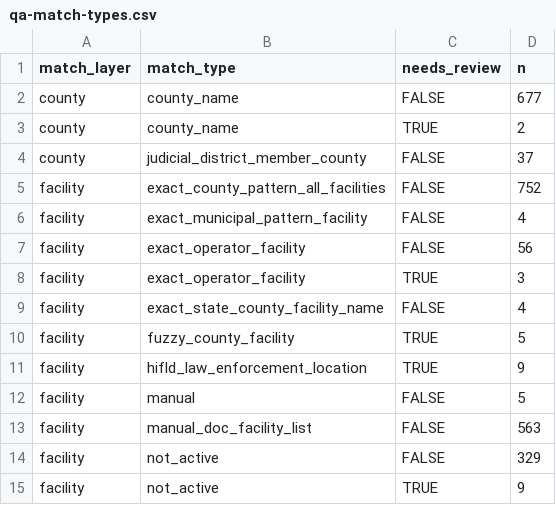
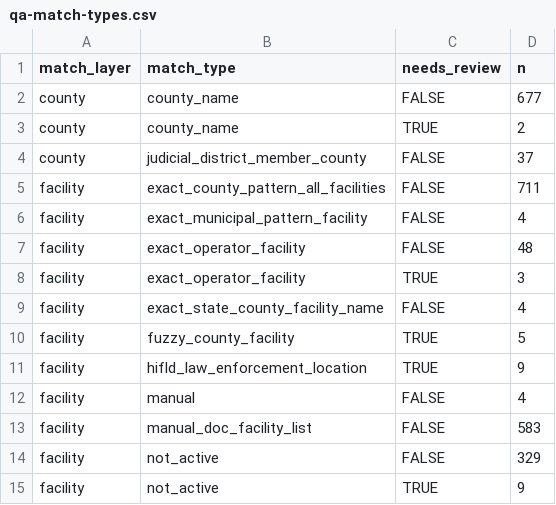
Before and after one commit to deportationdata/ice-287g, a CSV file: data/qa/qa-match-types.csv, drawn as a sheet; only a part is shown.

```diff
--- a/data/qa/qa-match-types.csv
+++ b/data/qa/qa-match-types.csv
@@ -4,5 +4,5 @@ county,county_name,TRUE,2
 county,judicial_district_member_county,FALSE,37
-facility,exact_county_pattern_all_facilities,FALSE,752
+facility,exact_county_pattern_all_facilities,FALSE,711
 facility,exact_municipal_pattern_facility,FALSE,4
-facility,exact_operator_facility,FALSE,56
+facility,exact_operator_facility,FALSE,48
 facility,exact_operator_facility,TRUE,3
@@ -11,4 +11,4 @@ facility,fuzzy_county_facility,TRUE,5
 facility,hifld_law_enforcement_location,TRUE,9
-facility,manual,FALSE,5
-facility,manual_doc_facility_list,FALSE,563
+facility,manual,FALSE,4
+facility,manual_doc_facility_list,FALSE,583
 facility,not_active,FALSE,329
```
Also changed, not shown: data/qa/qa-review-reasons.csv, data/qa/qa-summary.csv, 21 other files.
